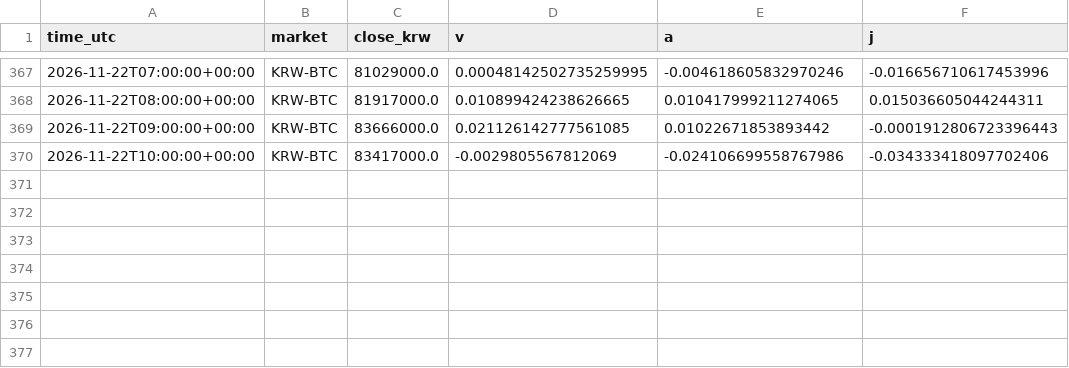
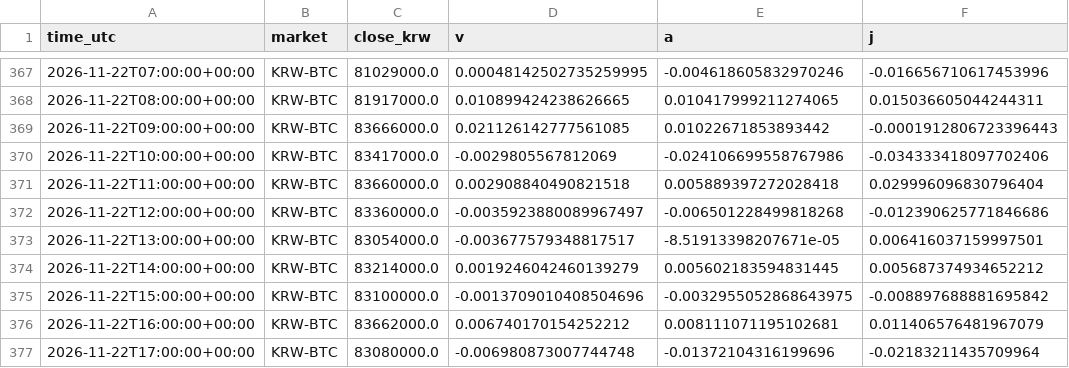
Before and after one commit to kshvac/kshvac.github.io, a CSV file: vaj/data/BTC_hourly.csv, drawn as a sheet; only a part is shown, gaps mark what is left out; the diff names each change by its address in the sheet, - before the commit and + after, or states it on an @@ line.

```diff
--- a/vaj/data/BTC_hourly.csv
+++ b/vaj/data/BTC_hourly.csv
+row 371: 2026-11-22T11:00:00+00:00 | KRW-BTC | 83660000.0 | 0.002908840490821518 | 0.005889397272028418 | 0.029996096830796404
+row 372: 2026-11-22T12:00:00+00:00 | KRW-BTC | 83360000.0 | -0.0035923880089967497 | -0.006501228499818268 | -0.012390625771846686
+row 373: 2026-11-22T13:00:00+00:00 | KRW-BTC | 83054000.0 | -0.003677579348817517 | -8.51913398207671e-05 | 0.006416037159997501
+row 374: 2026-11-22T14:00:00+00:00 | KRW-BTC | 83214000.0 | 0.0019246042460139279 | 0.005602183594831445 | 0.005687374934652212
+row 375: 2026-11-22T15:00:00+00:00 | KRW-BTC | 83100000.0 | -0.0013709010408504696 | -0.0032955052868643975 | -0.008897688881695842
+row 376: 2026-11-22T16:00:00+00:00 | KRW-BTC | 83662000.0 | 0.006740170154252212 | 0.008111071195102681 | 0.011406576481967079
+row 377: 2026-11-22T17:00:00+00:00 | KRW-BTC | 83080000.0 | -0.006980873007744748 | -0.01372104316199696 | -0.02183211435709964
```
Also changed, not shown: vaj/data/WLD_hourly.csv.
